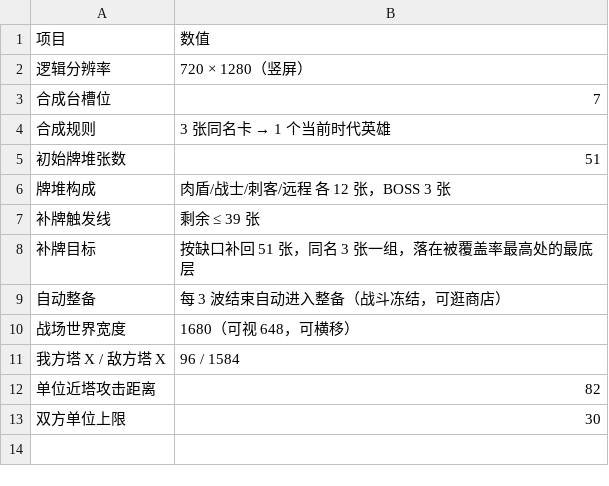
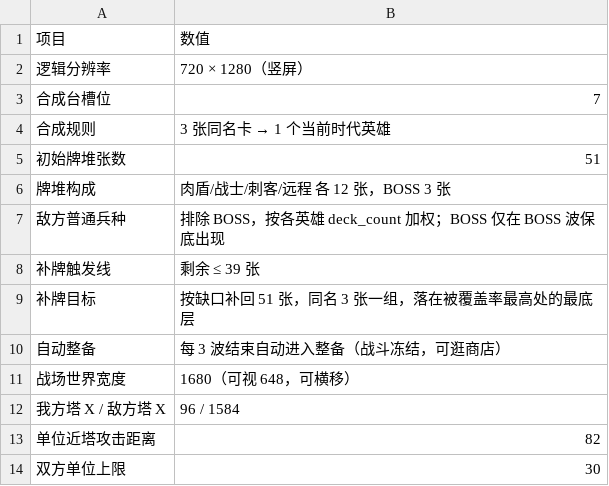
Before and after one commit to mingge123-s/deck-and-merge, a CSV file: docs/balance/board.csv, drawn as a sheet.

```diff
--- a/docs/balance/board.csv
+++ b/docs/balance/board.csv
@@ -6,2 +6,3 @@
 牌堆构成,肉盾/战士/刺客/远程 各 12 张，BOSS 3 张
+敌方普通兵种,排除 BOSS，按各英雄 deck_count 加权；BOSS 仅在 BOSS 波保底出现
 补牌触发线,剩余 ≤ 39 张
```
Also changed, not shown: 2 other files.
